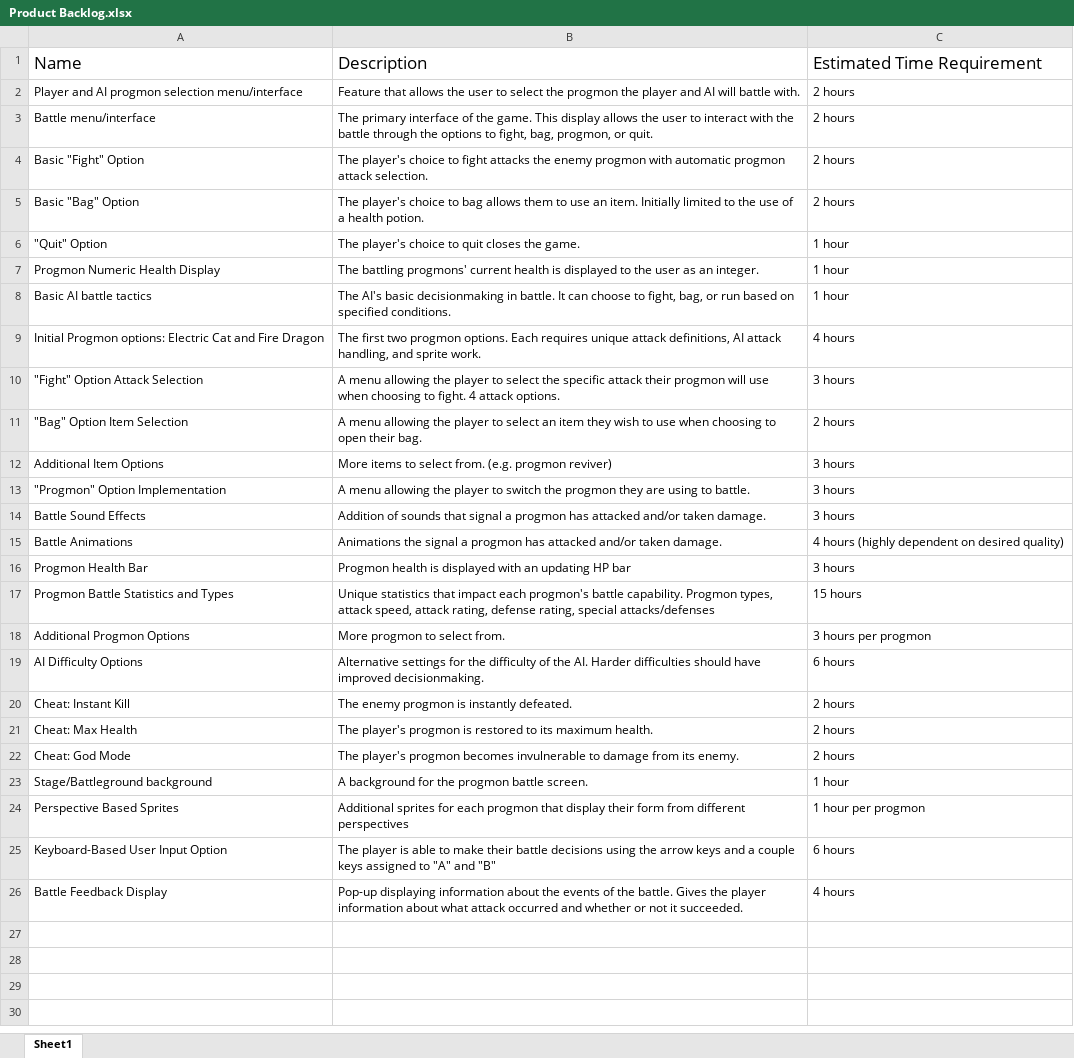
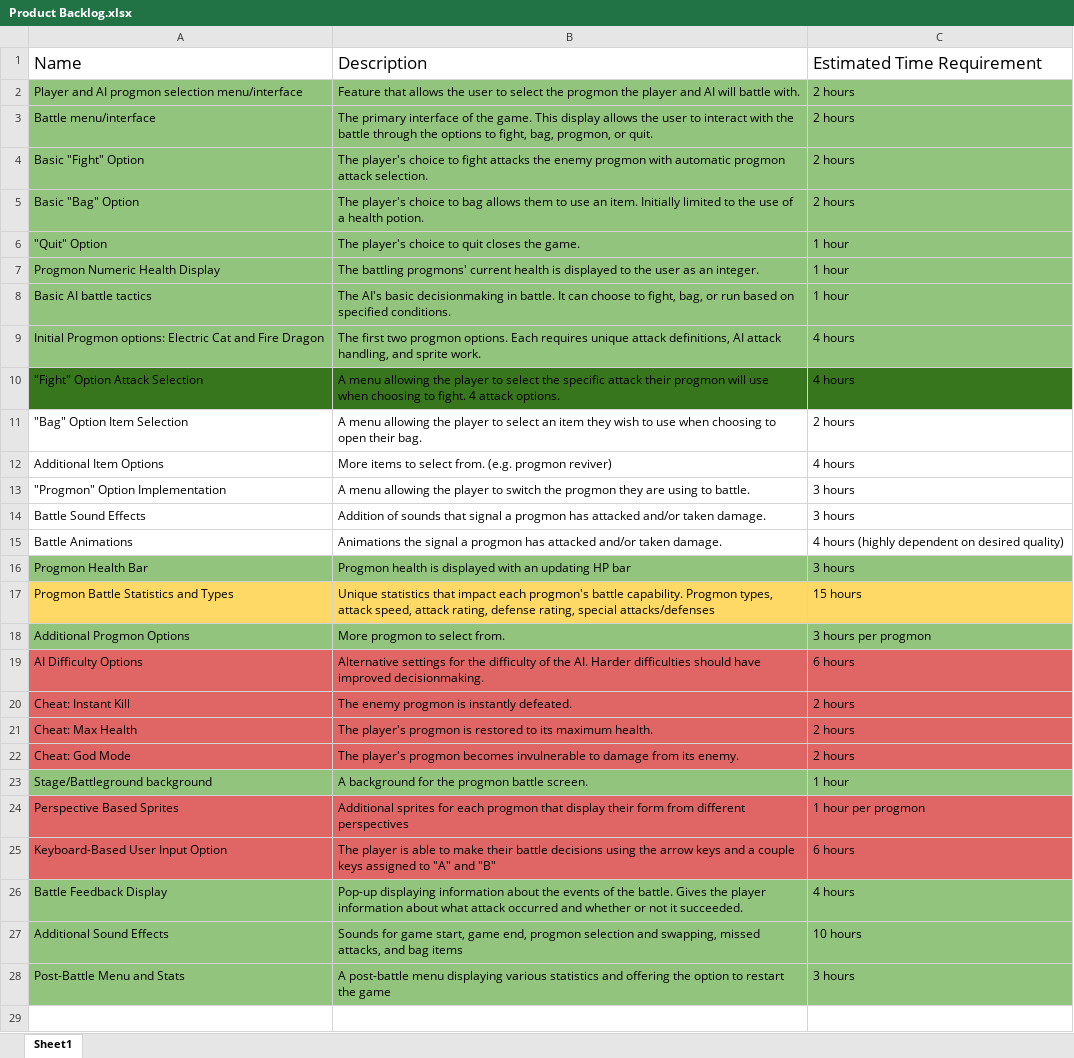
Before and after one commit to beauhodes/EECS448-Project3, an Excel workbook: Documentation/Scrum Artifacts/Product Backlog.xlsx, sheet Sheet1, drawn as a sheet; only a part is shown; values as stored, in another font and other column widths than the file's, no borders; charts and pictures and conditional formats not drawn; the diff covers the shown part only; the diff names each change by its address in the sheet, - before the commit and + after, or states it on an @@ line.

Commit message:
Product Backlog updated

```diff
--- a/Documentation/Scrum Artifacts/Product Backlog.xlsx (sheet Sheet1)
+++ b/Documentation/Scrum Artifacts/Product Backlog.xlsx (sheet Sheet1)
-A2:C9 fill: none
+A2:C9 fill: #93C47D
-A10:C10 fill: none
+A10:C10 fill: #38761D
-C10: 3 hours
+C10: 4 hours
-C12: 3 hours
+C12: 4 hours
-A16:C16 fill: none
+A16:C16 fill: #93C47D
-A17:C17 fill: none
+A17:C17 fill: #FFD966
-A18:C18 fill: none
+A18:C18 fill: #93C47D
-A19:C22 fill: none
+A19:C22 fill: #E06666
-A23:C23 fill: none
+A23:C23 fill: #93C47D
-A24:C25 fill: none
+A24:C25 fill: #E06666
-A26:C26 fill: none
+A26:C26 fill: #93C47D
+row 27: Additional Sound Effects | Sounds for game start, game end, progmon selection and swapping, missed attacks, and bag items | 10 hours
+row 28: Post-Battle Menu and Stats | A post-battle menu displaying various statistics and offering the option to restart the game | 3 hours
+row 29: (empty)
```
Also changed, not shown: 6 added rows elsewhere in this sheet.
